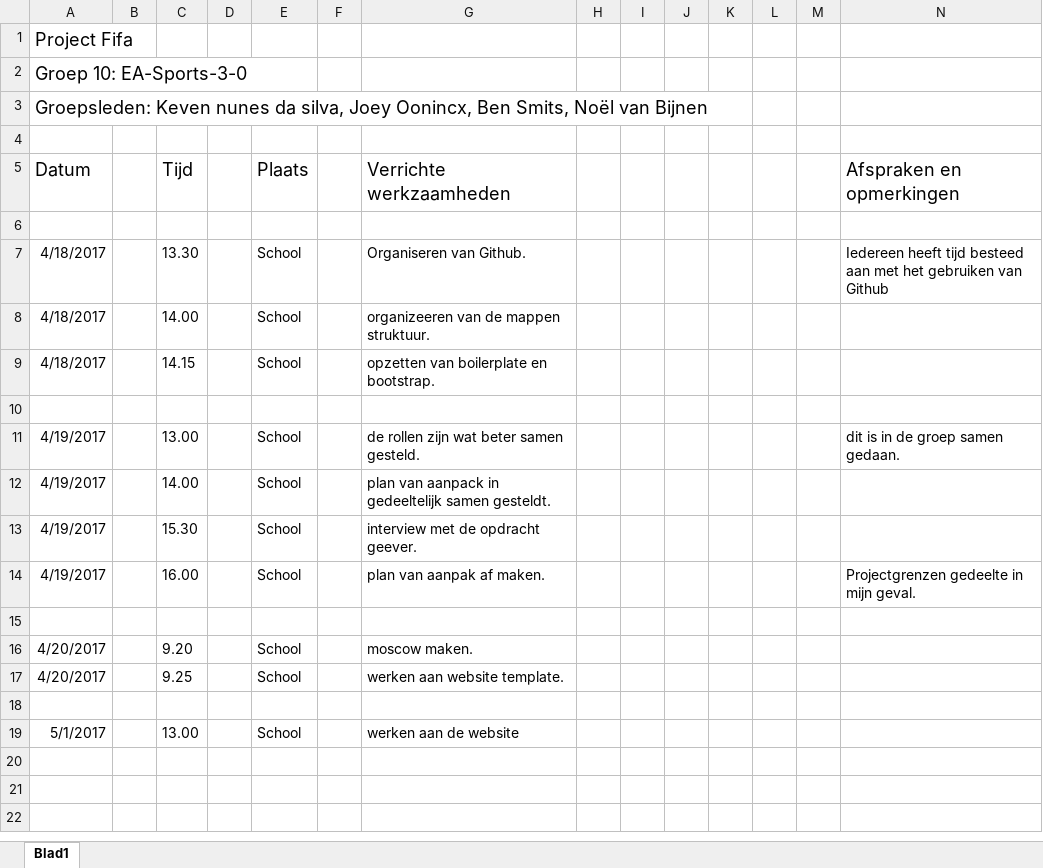
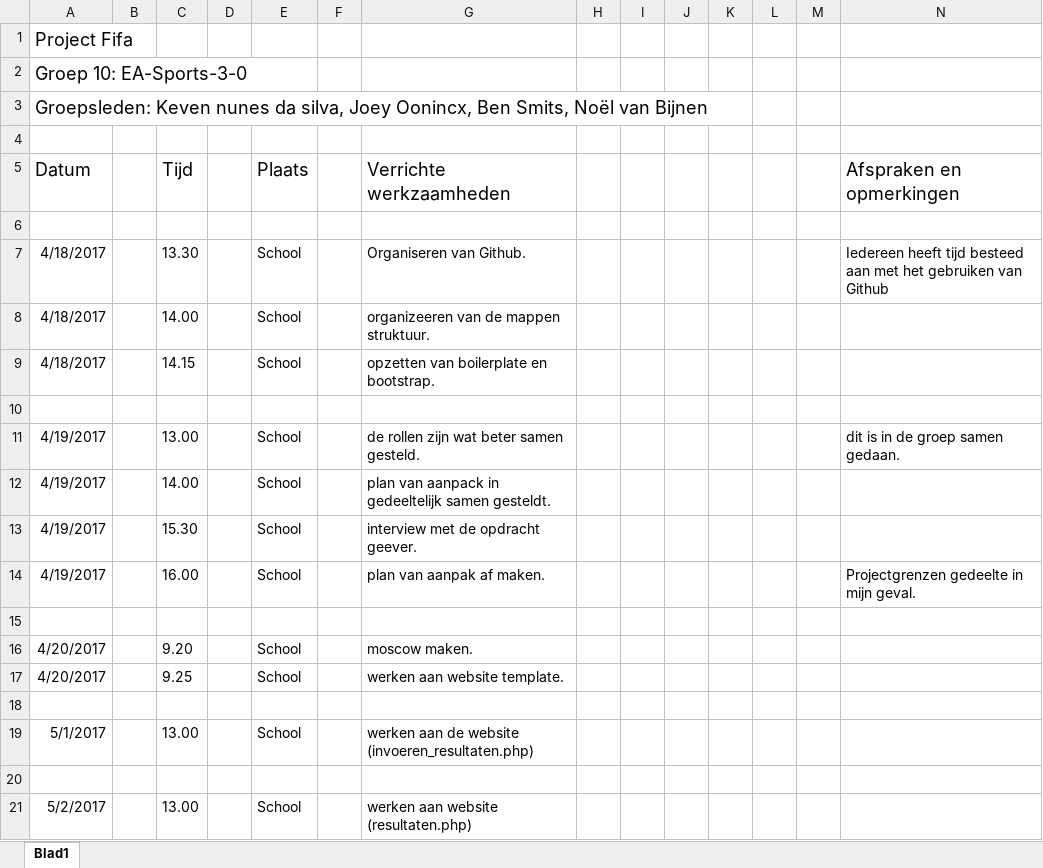
Before and after one commit to EA-Sports-3-0/project_fifa, an Excel workbook: Documents/Logboeken/Logboek-Ben.xlsx, sheet Blad1, drawn as a sheet; values as stored, in another font and other column widths than the file's, no borders; the diff names each change by its address in the sheet, - before the commit and + after, or states it on an @@ line.

```diff
--- a/Documents/Logboeken/Logboek-Ben.xlsx (sheet Blad1)
+++ b/Documents/Logboeken/Logboek-Ben.xlsx (sheet Blad1)
-G19 (Verrichte werkzaamheden): werken aan de website
+G19 (Verrichte werkzaamheden): werken aan de website (invoeren_resultaten.php)
+row 20: (empty)
+row 21: 5/2/2017 |  | 13.00 |  | School |  | werken aan website (resultaten.php)
```
Also changed, not shown: 3 other files.
